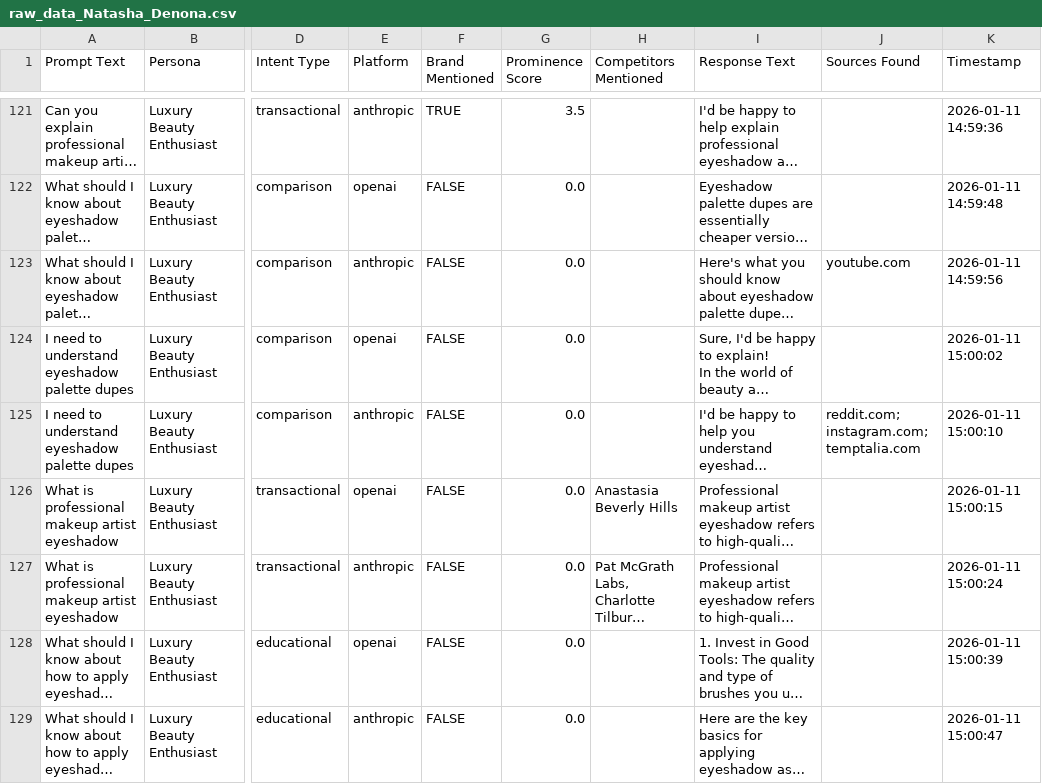
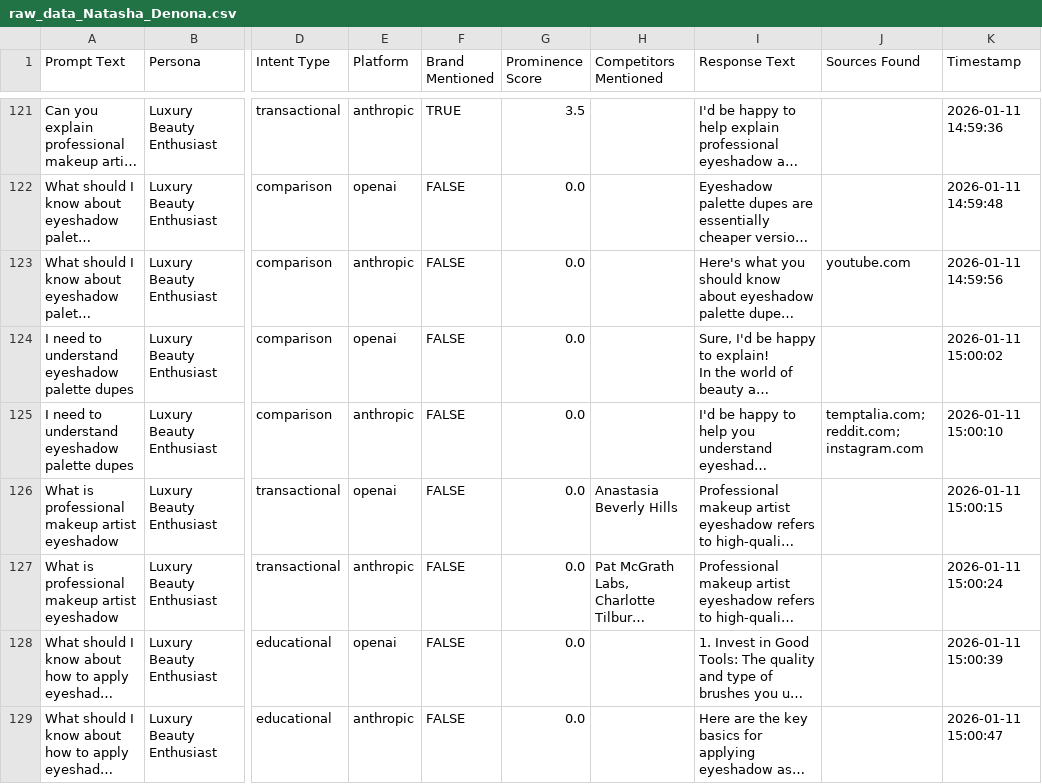
Before and after one commit to dasilvacon/ai-visibility-tracker, a CSV file: data/reports/raw_data_Natasha_Denona.csv, drawn as a sheet; only a part is shown, gaps mark what is left out; long unchanged cells end in …; the diff covers the shown part only; the diff names each change by its address in the sheet, - before the commit and + after, or states it on an @@ line.

```diff
--- a/data/reports/raw_data_Natasha_Denona.csv
+++ b/data/reports/raw_data_Natasha_Denona.csv
-J125 (Sources Found): reddit.com; instagram.com; temptalia.com
+J125 (Sources Found): temptalia.com; reddit.com; instagram.com
```
Also changed, not shown: 5 edited cells elsewhere in this file, 2 other files.
